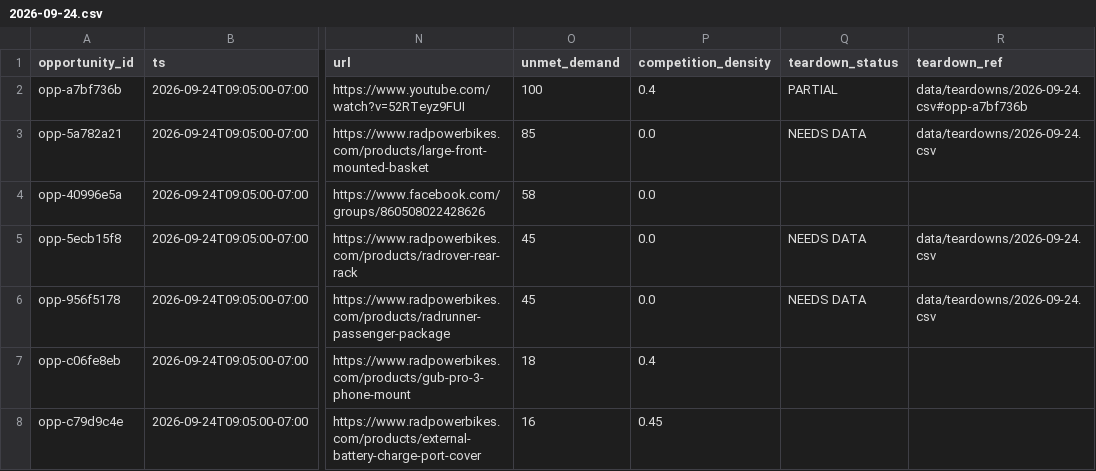
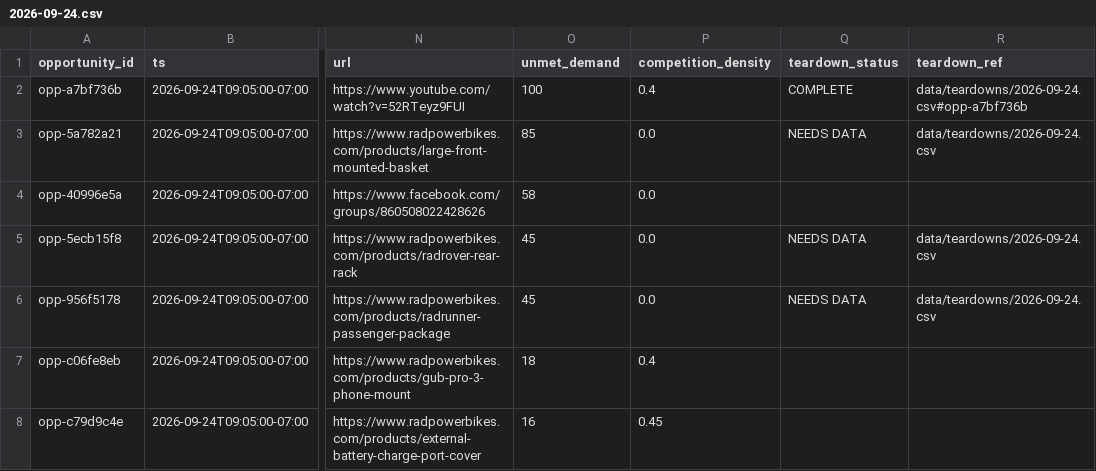
Before and after one commit to nocoffee4u/demand-monitor, a CSV file: data/opportunities/2026-09-24.csv, drawn as a sheet; only a part is shown, gaps mark what is left out; the diff names each change by its address in the sheet, - before the commit and + after, or states it on an @@ line.

Commit message:
teardown opp-a7bf736b SOMO-RAD-SUN-01: COMPLETE, suggested_next KEEP_HUNTING (run teardown-sun01-2026-09-24)

```diff
--- a/data/opportunities/2026-09-24.csv
+++ b/data/opportunities/2026-09-24.csv
-Q2 (teardown_status): PARTIAL
+Q2 (teardown_status): COMPLETE
```
Also changed, not shown: data/teardowns/2026-09-24.csv, 2 other files.
